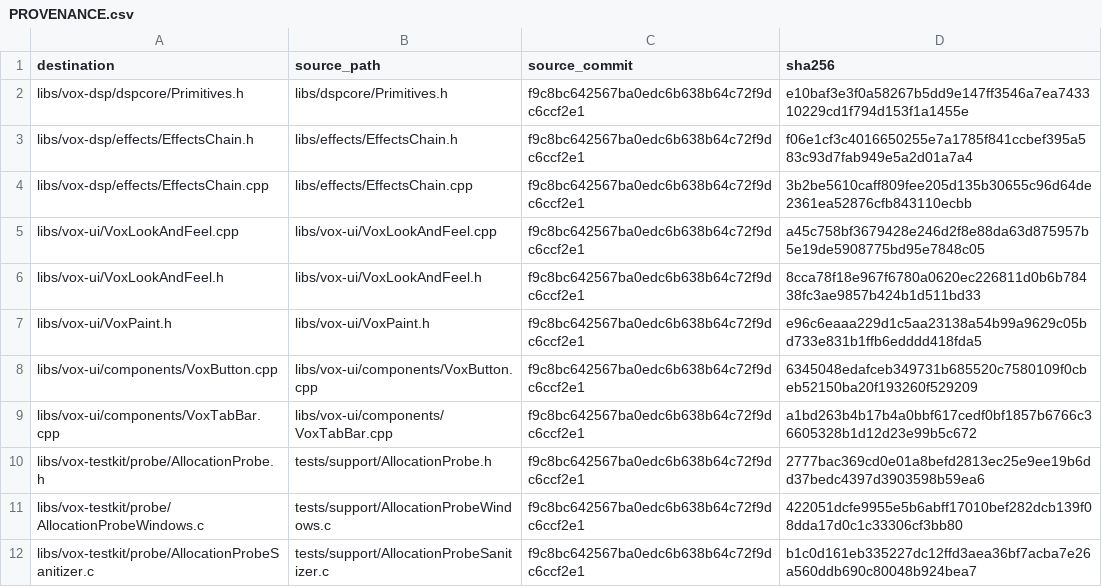
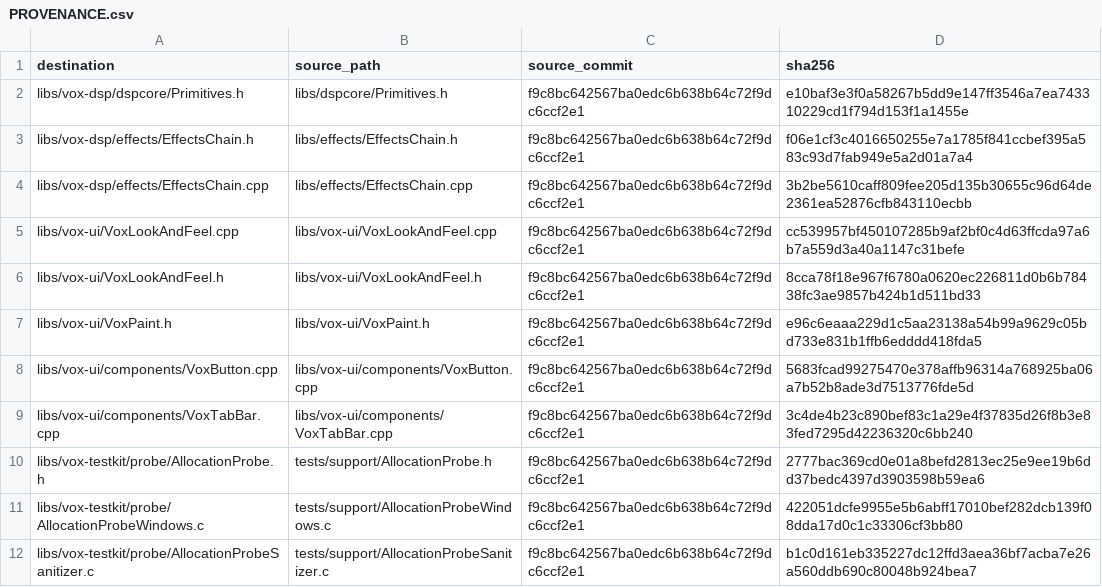
Before and after one commit to ultima-vox/vox-electronic-engine, a CSV file: docs/ultima-vox-music/PROVENANCE.csv, drawn as a sheet; only a part is shown.

Commit message:
fx: reference-geometry revisions from TL 7243048342 review
- VoxKnob paint rewritten to the pinned reference SVG geometry: 13-tick ring,
  track/value arcs r25.9 (bipolar value arc from centre), dashed modulation
  ring, metal-gradient cap, pointer, NumericValue chip below the dial; label
  face 10px/550, small-label 9px variant, explicit 43px layer-dial size.
- VoxTabBar restyled to .ds-tabs: compact icon+text buttons, natural widths
  (measured), transparent rest state, accent/accent-line/accent-soft selected
  state; vector keyword glyphs (mono font lacks unicode icon glyphs); tab
  order PERFORM first with a position->Workspace table (tests updated).
- VoxModule header icons: vector lucide-equivalent glyph slots for all 12
  reference modules.
- LayerPanel rebuilt to the reference DesignZone card: 3-column dial grid of
  real native layer parameters (Gain, Pan, Transpose, Start, Length,
  Character - no invented Width), 2x2 curve thumbnail directory (Amp/Pitch/
  Cutoff/Pan, live curve previews) that opens the TIMELINE workspace on that
  trajectory, contextual per-card full curve editor retained (CURVES toggle).
- PERFORM: reference generator-fields grid ratios, seed chip row (seed 2026
  chip, bars select, seconds NumericValue chip - duration no longer a dial),
  60px recipe dials in a well (complexity stays an integral-layer select),
  compact lock chips, primary mint Generate, macro well sized for 60px dials,
  module icons, Selected Program identity (Seed N - Family).
- Theme isolation: mutable theme token trio is hidden-visibility (module
  private per product binary); selectFxTheme() runs before children are
  constructed; regression tests assert selection + construction stability.
- StructuralSlider gains a value formatter (unit suffix chip).
- Harness --program flag: capture the equivalent loaded program state
  (seed 2026) instead of defaults; dbg147 diagnostic dump removed.
- PROVENANCE.csv SHA rows updated for the three intentionally diverged
  vox-ui files; suite_provenance green; full ctest 80/80 green.

Co-authored-by: arena-agent <297053741+arena-agent@users.noreply.github.com>

```diff
--- a/docs/ultima-vox-music/PROVENANCE.csv
+++ b/docs/ultima-vox-music/PROVENANCE.csv
@@ -4,7 +4,7 @@ libs/vox-dsp/effects/EffectsChain.h,libs/effects/EffectsChain.h,f9c8bc642567ba0e
 libs/vox-dsp/effects/EffectsChain.cpp,libs/effects/EffectsChain.cpp,f9c8bc642567ba0edc6b638b64c72f9dc6ccf2e1,3b2be5610caff809fee205d135b30655c96d64de2361ea52876cfb843110ecbb
-libs/vox-ui/VoxLookAndFeel.cpp,libs/vox-ui/VoxLookAndFeel.cpp,f9c8bc642567ba0edc6b638b64c72f9dc6ccf2e1,a45c758bf3679428e246d2f8e88da63d875957b5e19de5908775bd95e7848c05
+libs/vox-ui/VoxLookAndFeel.cpp,libs/vox-ui/VoxLookAndFeel.cpp,f9c8bc642567ba0edc6b638b64c72f9dc6ccf2e1,cc539957bf450107285b9af2bf0c4d63ffcda97a6b7a559d3a40a1147c31befe
 libs/vox-ui/VoxLookAndFeel.h,libs/vox-ui/VoxLookAndFeel.h,f9c8bc642567ba0edc6b638b64c72f9dc6ccf2e1,8cca78f18e967f6780a0620ec226811d0b6b78438fc3ae9857b424b1d511bd33
 libs/vox-ui/VoxPaint.h,libs/vox-ui/VoxPaint.h,f9c8bc642567ba0edc6b638b64c72f9dc6ccf2e1,e96c6eaaa229d1c5aa23138a54b99a9629c05bd733e831b1ffb6edddd418fda5
-libs/vox-ui/components/VoxButton.cpp,libs/vox-ui/components/VoxButton.cpp,f9c8bc642567ba0edc6b638b64c72f9dc6ccf2e1,6345048edafceb349731b685520c7580109f0cbeb52150ba20f193260f529209
-libs/vox-ui/components/VoxTabBar.cpp,libs/vox-ui/components/VoxTabBar.cpp,f9c8bc642567ba0edc6b638b64c72f9dc6ccf2e1,a1bd263b4b17b4a0bbf617cedf0bf1857b6766c36605328b1d12d23e99b5c672
+libs/vox-ui/components/VoxButton.cpp,libs/vox-ui/components/VoxButton.cpp,f9c8bc642567ba0edc6b638b64c72f9dc6ccf2e1,5683fcad99275470e378affb96314a768925ba06a7b52b8ade3d7513776fde5d
+libs/vox-ui/components/VoxTabBar.cpp,libs/vox-ui/components/VoxTabBar.cpp,f9c8bc642567ba0edc6b638b64c72f9dc6ccf2e1,3c4de4b23c890bef83c1a29e4f37835d26f8b3e83fed7295d42236320c6bb240
 libs/vox-testkit/probe/AllocationProbe.h,tests/support/AllocationProbe.h,f9c8bc642567ba0edc6b638b64c72f9dc6ccf2e1,2777bac369cd0e01a8befd2813ec25e9ee19b6dd37bedc4397d3903598b59ea6
```
Also changed, not shown: docs/ultima-vox-music/fx/evidence/reference-native-20261127/manifest.tsv, 25 other files.
